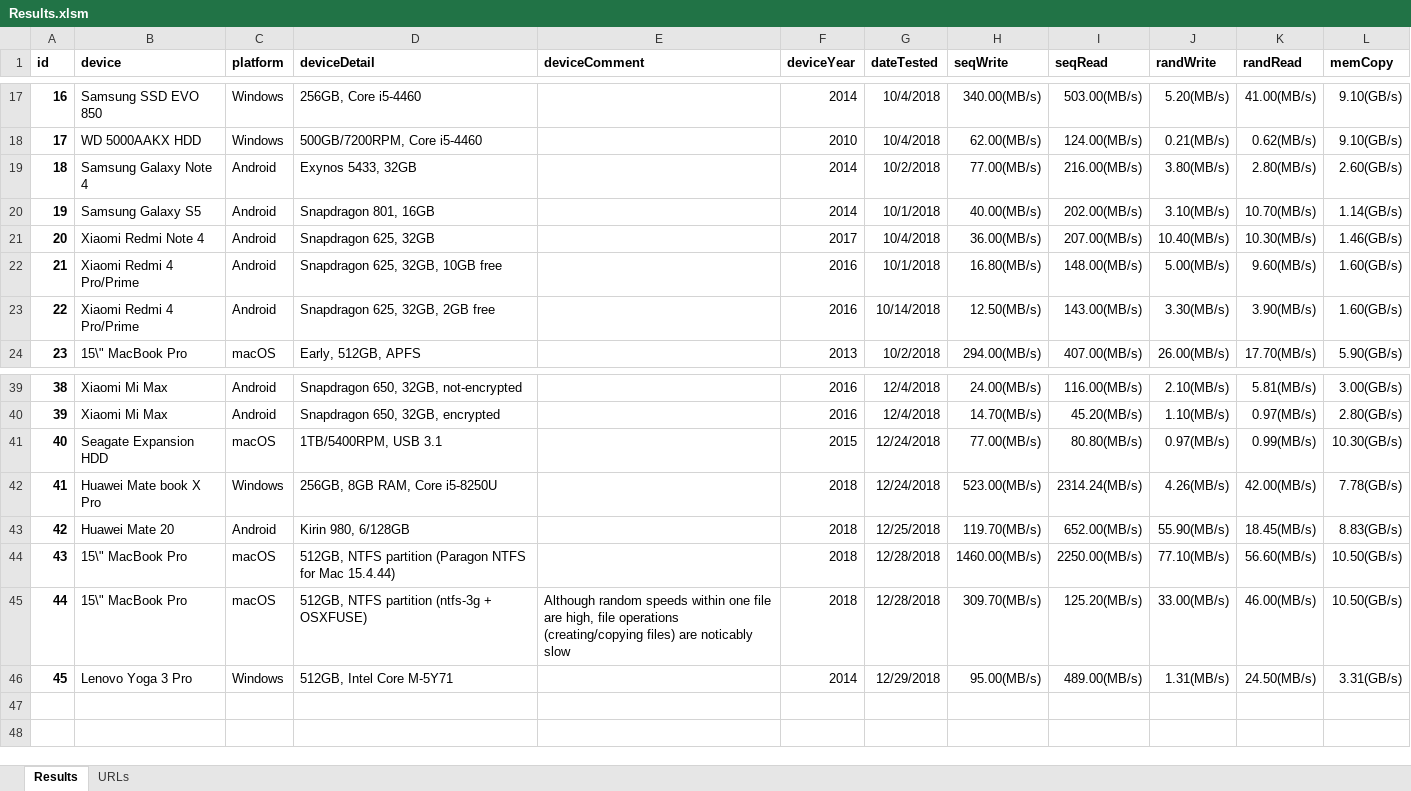
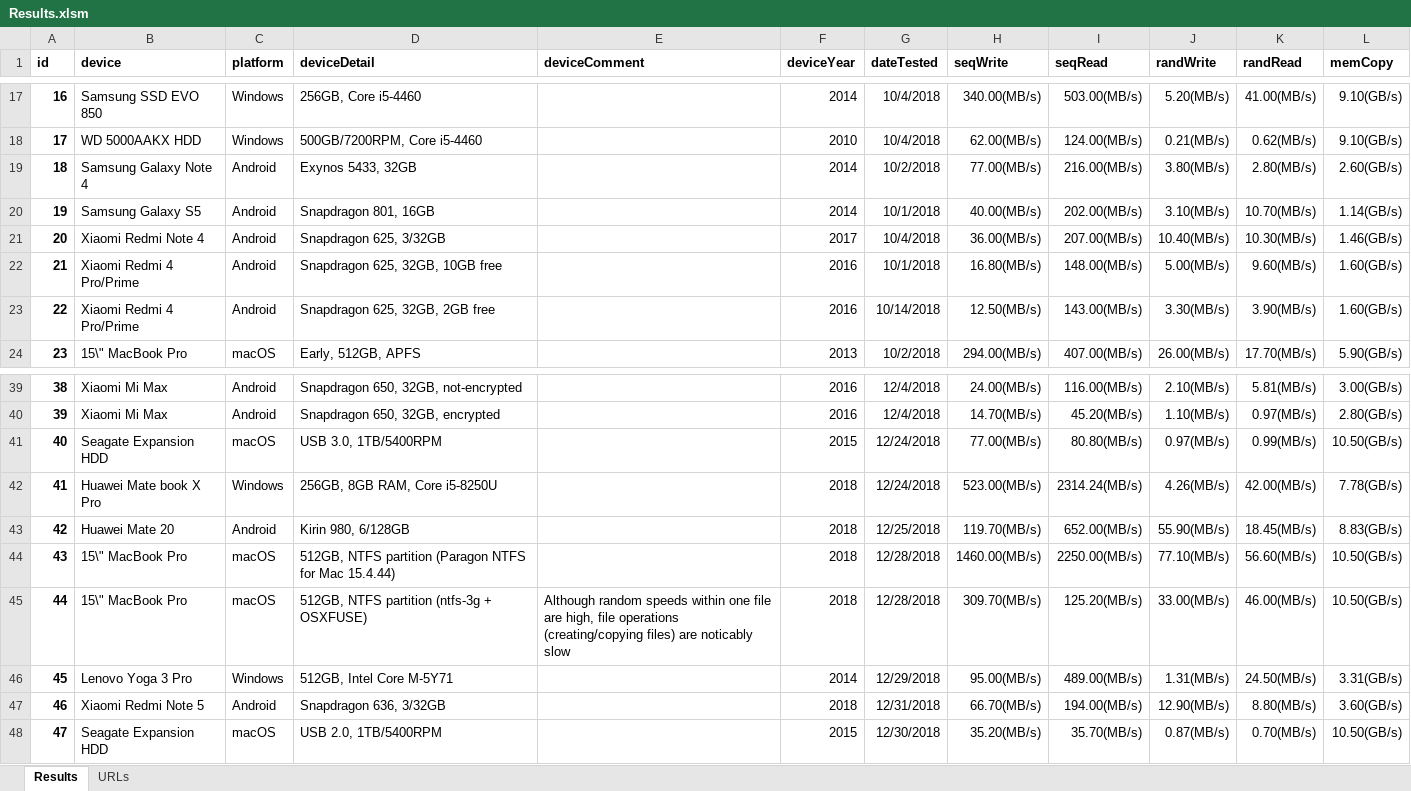
Before and after one commit to maxim-saplin/cpdt_results, an Excel workbook: Results.xlsm, sheet Results, drawn as a sheet; only a part is shown, gaps mark what is left out; values as stored, in another font and other column widths than the file's, no borders; the diff names each change by its address in the sheet, - before the commit and + after, or states it on an @@ line.

Commit message:
Results

```diff
--- a/Results.xlsm (sheet Results)
+++ b/Results.xlsm (sheet Results)
-D21 (deviceDetail): Snapdragon 625, 32GB
+D21 (deviceDetail): Snapdragon 625, 3/32GB
-D41 (deviceDetail): 1TB/5400RPM, USB 3.1
+D41 (deviceDetail): USB 3.0, 1TB/5400RPM
-L41 (memCopy): 10.30(GB/s)
+L41 (memCopy): 10.50(GB/s)
+row 47: 46 | Xiaomi Redmi Note 5 | Android | Snapdragon 636, 3/32GB |  | 2018 | 12/31/2018 | 66.70(MB/s) | 194.00(MB/s) | 12.90(MB/s) | 8.80(MB/s) | 3.60(GB/s)
+row 48: 47 | Seagate Expansion HDD | macOS | USB 2.0, 1TB/5400RPM |  | 2015 | 12/30/2018 | 35.20(MB/s) | 35.70(MB/s) | 0.87(MB/s) | 0.70(MB/s) | 10.50(GB/s)
```
Also changed, not shown: sheet URLs, 2 other files.
